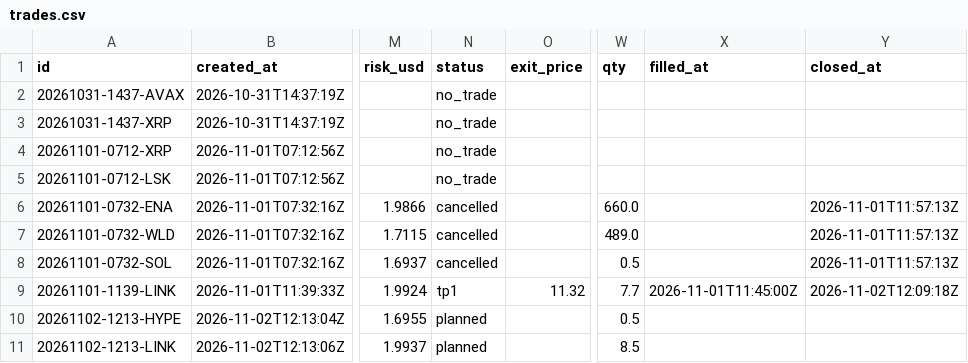
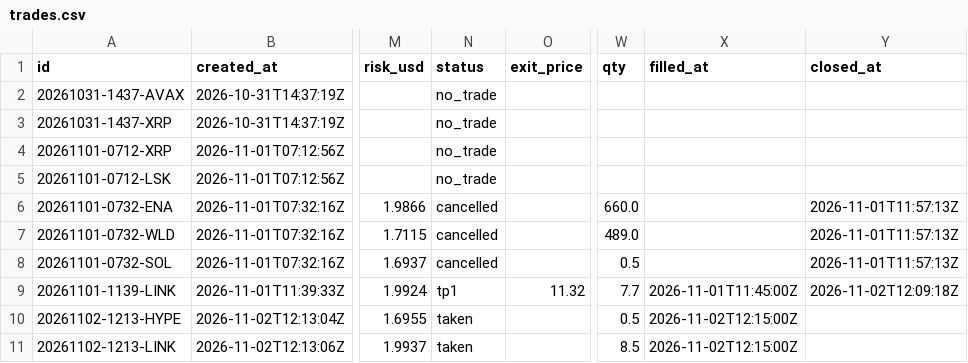
Before and after one commit to ah2233092/trading-agent, a CSV file: journal/trades.csv, drawn as a sheet; only a part is shown, gaps mark what is left out; the diff names each change by its address in the sheet, - before the commit and + after, or states it on an @@ line.

```diff
--- a/journal/trades.csv
+++ b/journal/trades.csv
-N10:N11 (status): planned
+N10:N11 (status): taken
-X10:X11 (filled_at): (empty)
+X10:X11 (filled_at): 2026-11-02T12:15:00Z
```
Also changed, not shown: 3 other files.
